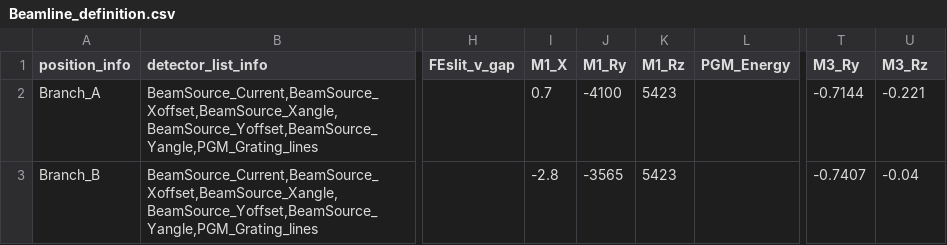
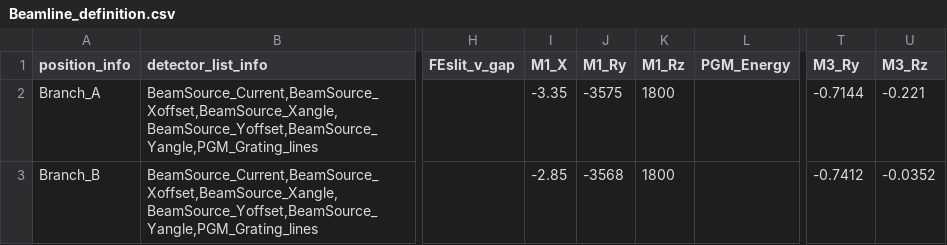
Before and after one commit to NSLS2/esm-xpeem-profile-collection, a CSV file: startup/motion_definition_files/Beamline_definition.csv, drawn as a sheet; only a part is shown, gaps mark what is left out; the diff names each change by its address in the sheet, - before the commit and + after, or states it on an @@ line.

```diff
--- a/startup/motion_definition_files/Beamline_definition.csv
+++ b/startup/motion_definition_files/Beamline_definition.csv
-I2 (M1_X): 0.7
+I2 (M1_X): -3.35
-J2 (M1_Ry): -4100
+J2 (M1_Ry): -3575
-K2:K3 (M1_Rz): 5423
+K2:K3 (M1_Rz): 1800
-I3 (M1_X): -2.8
+I3 (M1_X): -2.85
-J3 (M1_Ry): -3565
+J3 (M1_Ry): -3568
-T3 (M3_Ry): -0.7407
+T3 (M3_Ry): -0.7412
-U3 (M3_Rz): -0.04
+U3 (M3_Rz): -0.0352
```
Also changed, not shown: 7 other files.
